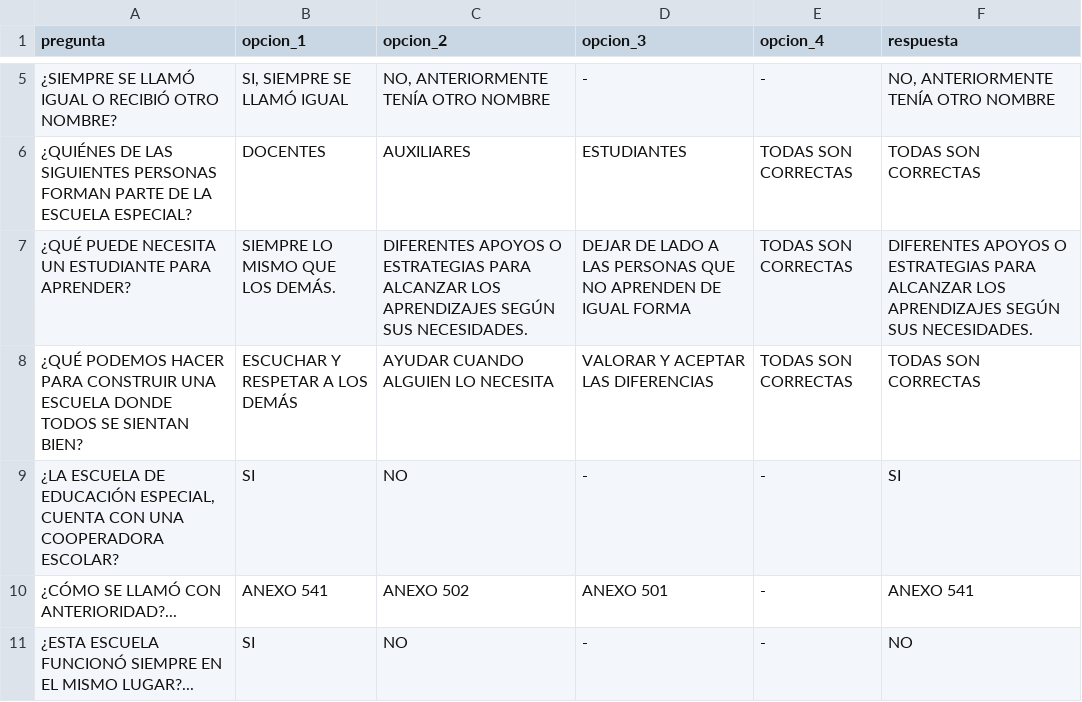
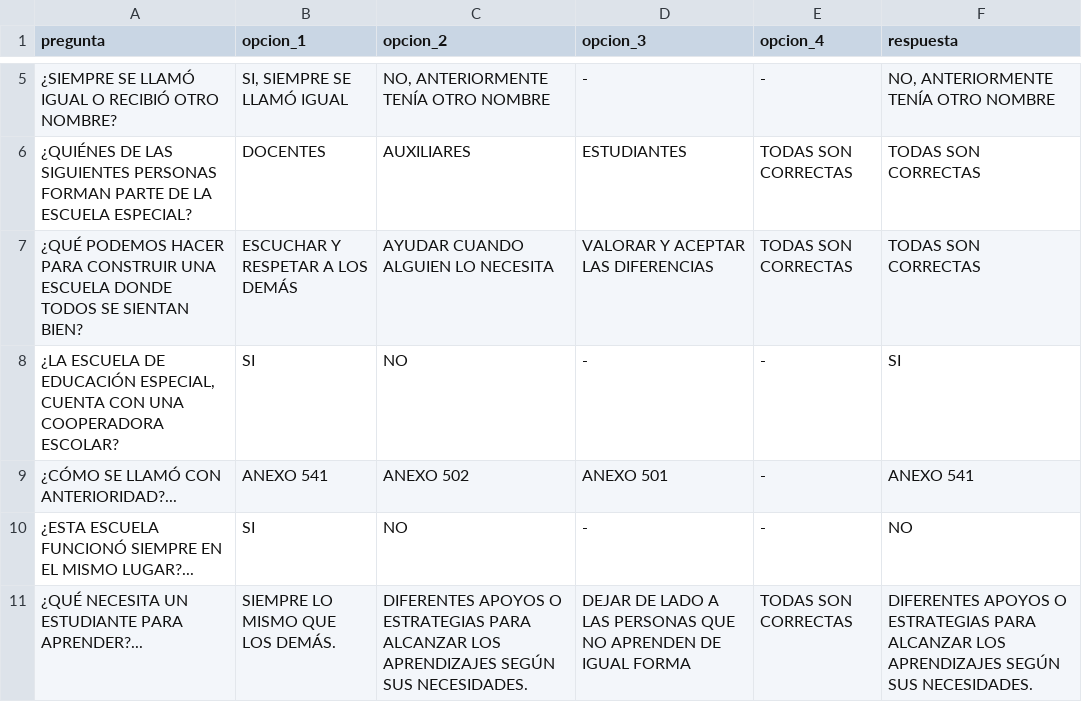
Before and after one commit to PierottiBR/quiz-escolar, a CSV file: data/primaria.csv, drawn as a sheet; only a part is shown, gaps mark what is left out; removed rows and columns are numbered as before the commit, all else as after; the diff names each change by its address in the sheet, - before the commit and + after, or states it on an @@ line.

Commit message:
Actualizar preguntas de Primaria

```diff
--- a/data/primaria.csv
+++ b/data/primaria.csv
-row 7: ¿QUÉ PUEDE NECESITA UN ESTUDIANTE PARA APRENDER? | SIEMPRE LO MISMO QUE LOS DEMÁS. | DIFERENTES APOYOS O ESTRATEGIAS PARA ALCANZAR LOS APRENDIZAJES SEGÚN SUS NECESIDADES. | DEJAR DE LADO A LAS PERSONAS QUE NO APRENDEN DE IGUAL FORMA | TODAS SON CORRECTAS | DIFERENTES APOYOS O ESTRATEGIAS PARA ALCANZAR LOS APRENDIZAJES SEGÚN SUS NECESIDADES.
+row 11: ¿QUÉ NECESITA UN ESTUDIANTE PARA APRENDER?... | SIEMPRE LO MISMO QUE LOS DEMÁS. | DIFERENTES APOYOS O ESTRATEGIAS PARA ALCANZAR LOS APRENDIZAJES SEGÚN SUS NECESIDADES. | DEJAR DE LADO A LAS PERSONAS QUE NO APRENDEN DE IGUAL FORMA | TODAS SON CORRECTAS | DIFERENTES APOYOS O ESTRATEGIAS PARA ALCANZAR LOS APRENDIZAJES SEGÚN SUS NECESIDADES.
```
